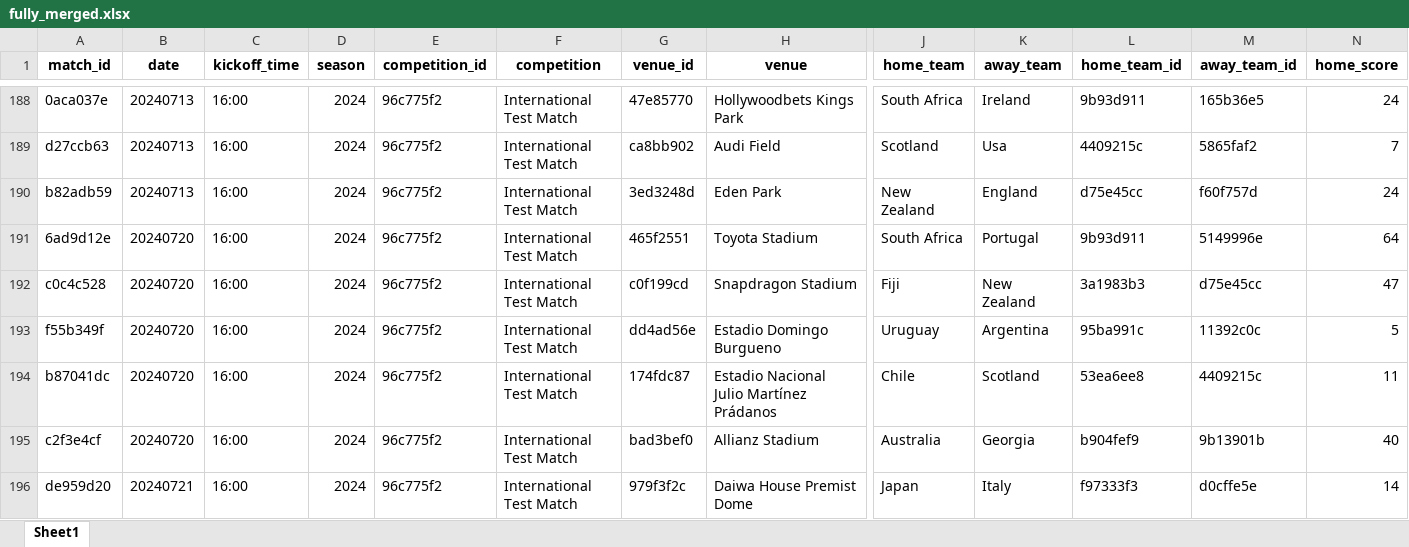
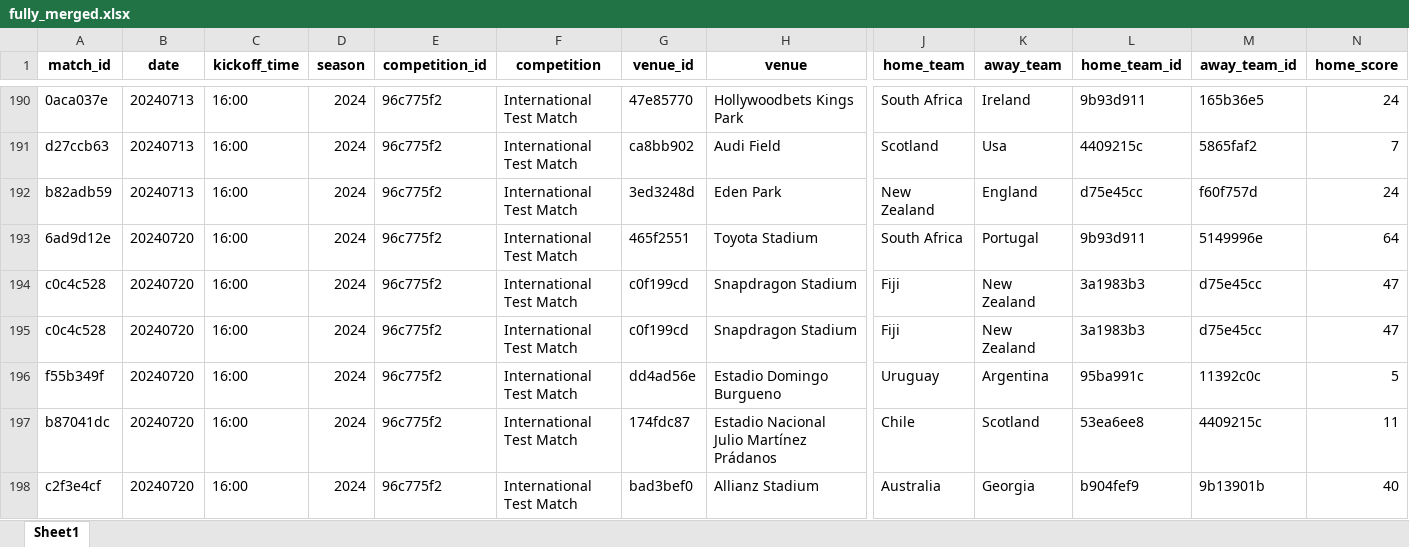
Before and after one commit to mycycler22/ghost_of_eden_park, an Excel workbook: fully_merged.xlsx, sheet Sheet1, drawn as a sheet; only a part is shown, gaps mark what is left out; the shorter side is filled out with more unchanged rows; values as stored, in another font and other column widths than the file's, no borders; rows hold the shown columns only; the diff covers the shown part only; the diff names each change by its address in the sheet, - before the commit and + after, or states it on an @@ line.

Commit message:
Revert "Polished up data; updated data to get latest matches"
This reverts commit 2951472ef9aa89364fe169b4bd610fa7b760e18b.

```diff
--- a/fully_merged.xlsx (sheet Sheet1)
+++ b/fully_merged.xlsx (sheet Sheet1)
+row 195: c0c4c528 | 20240720 | 16:00 | 2024 | 96c775f2 | International Test Match | c0f199cd | Snapdragon Stadium | Fiji | New Zealand | 3a1983b3 | d75e45cc | 47
```
Also changed, not shown: 31 added rows elsewhere in this sheet, aggregated_stats.xlsx, detailed_test_matches.xlsx, 6 other files.
